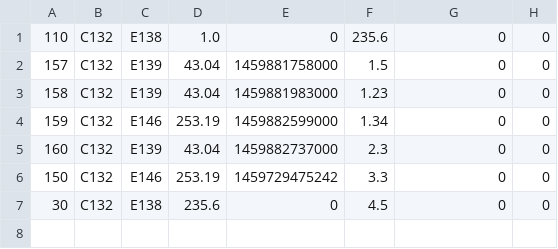
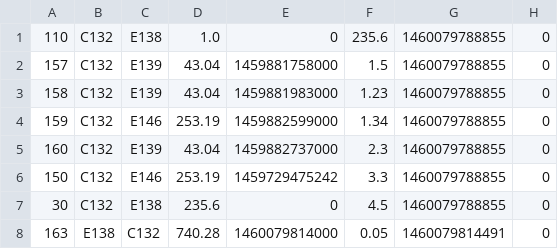
Before and after one commit to thunder033/262DesignProject, a CSV file: data/transactions.csv, drawn as a sheet.

```diff
--- a/data/transactions.csv
+++ b/data/transactions.csv
@@ -1,7 +1,8 @@
-"110","C132","E138","1.0","0","235.6","0","0"
-"157","C132","E139","43.04","1459881758000","1.5","0","0"
-"158","C132","E139","43.04","1459881983000","1.23","0","0"
-"159","C132","E146","253.19","1459882599000","1.34","0","0"
-"160","C132","E139","43.04","1459882737000","2.3","0","0"
-"150","C132","E146","253.19","1459729475242","3.3","0","0"
-"30","C132","E138","235.6","0","4.5","0","0"
+"110","C132","E138","1.0","0","235.6","1460079788855","0"
+"157","C132","E139","43.04","1459881758000","1.5","1460079788855","0"
+"158","C132","E139","43.04","1459881983000","1.23","1460079788855","0"
+"159","C132","E146","253.19","1459882599000","1.34","1460079788855","0"
+"160","C132","E139","43.04","1459882737000","2.3","1460079788855","0"
+"150","C132","E146","253.19","1459729475242","3.3","1460079788855","0"
+"30","C132","E138","235.6","0","4.5","1460079788855","0"
+"163","E138","C132","740.28","1460079814000","0.05","1460079814491","0"
```
Also changed, not shown: data/cashAccounts.csv, 3 other files.
